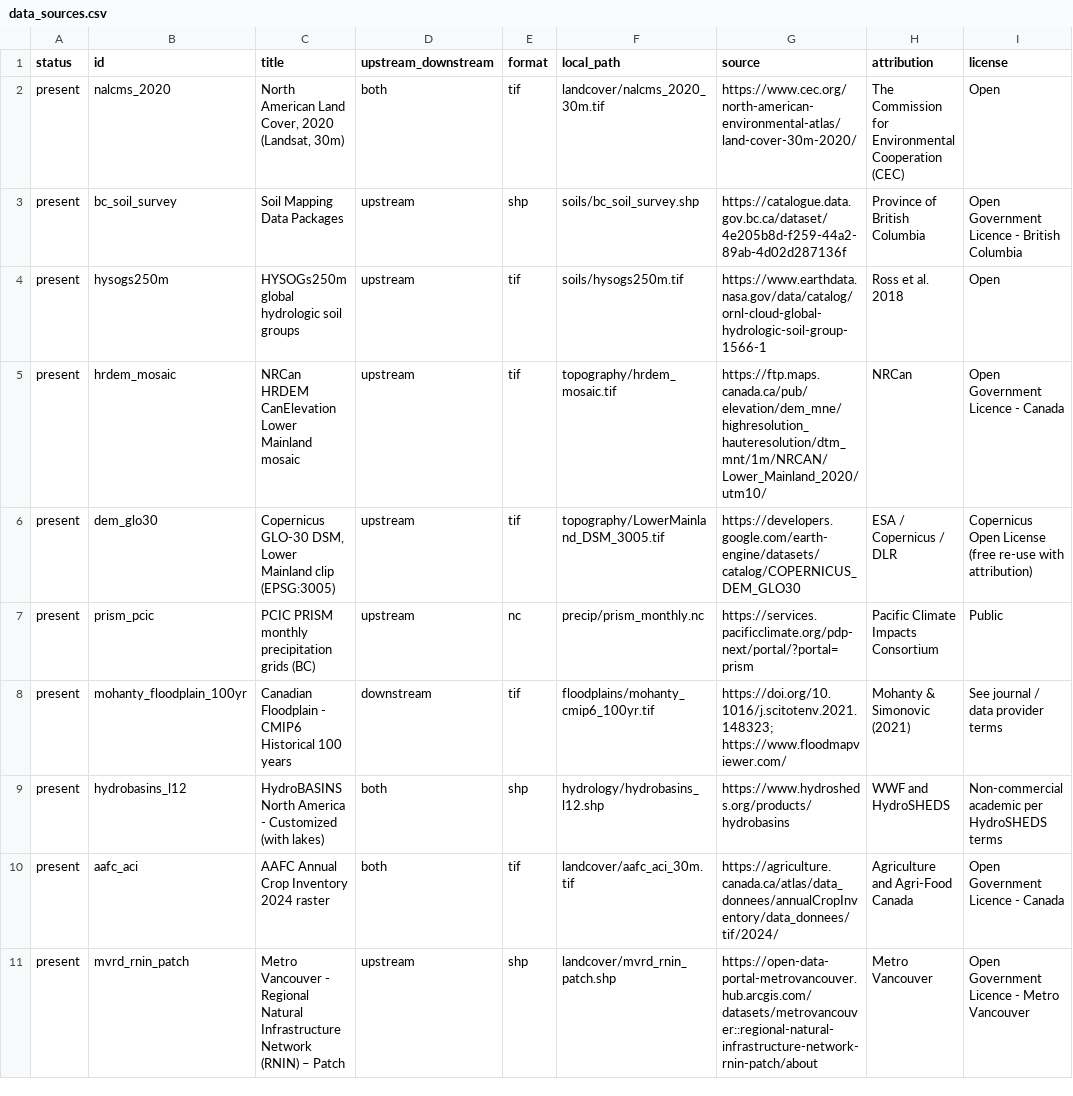
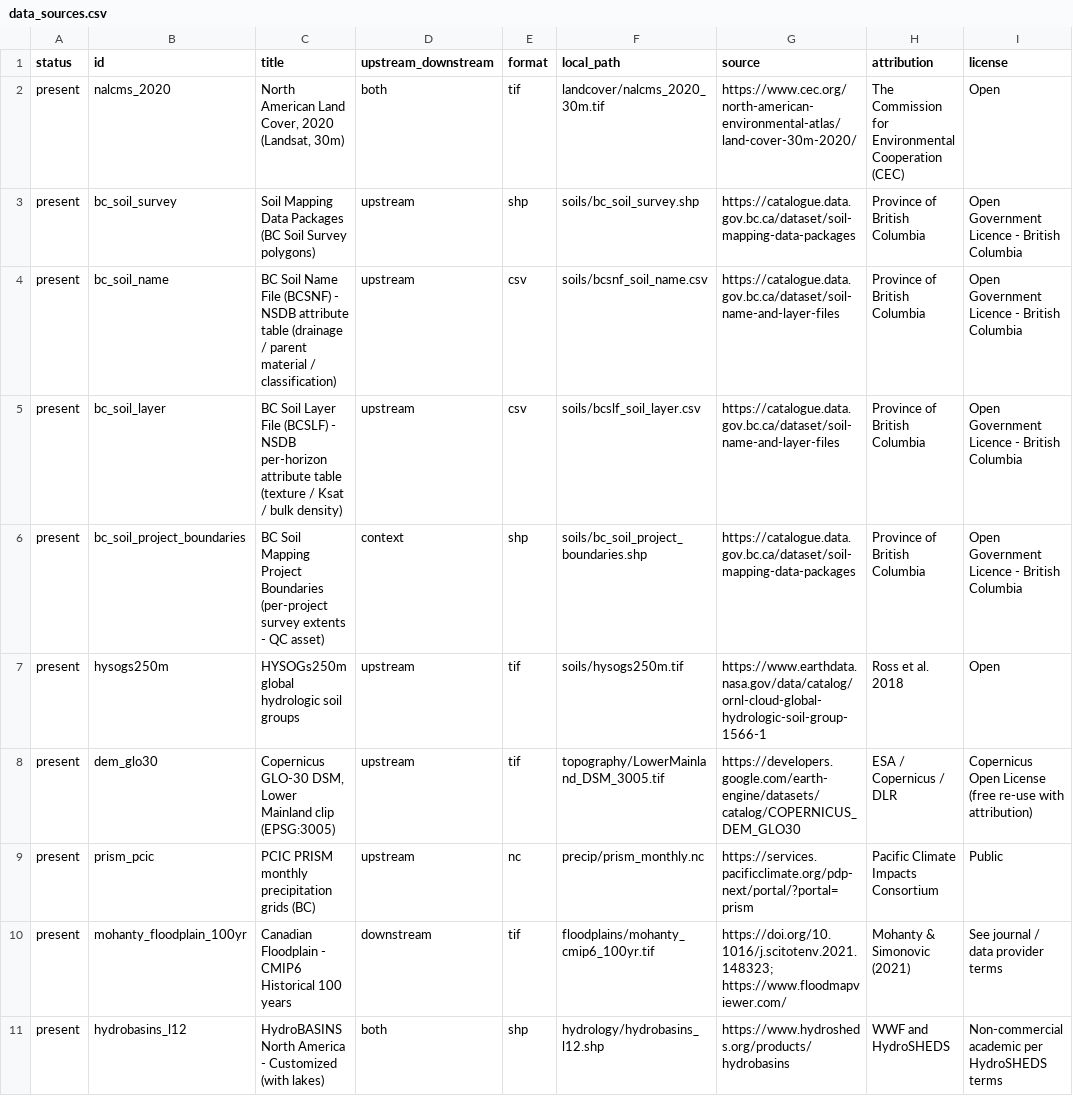
Before and after one commit to qhw-isaac/lower-fraser-flood-attenuation, a CSV file: data_sources.csv, drawn as a sheet; only a part is shown; the shorter side is filled out with more unchanged rows.

```diff
--- a/data_sources.csv
+++ b/data_sources.csv
@@ -2,5 +2,7 @@ status,id,title,upstream_downstream,format,local_path,source,attribution,license
 present,nalcms_2020,"North American Land Cover, 2020 (Landsat, 30m)",both,tif,landcover/nalcms_2020_30m.tif,https://www.cec.org/north-american-environmental-atlas/land-cover-30m-2020/,The Commission for Environmental Cooperation (CEC),Open
-present,bc_soil_survey,Soil Mapping Data Packages,upstream,shp,soils/bc_soil_survey.shp,https://catalogue.data.gov.bc.ca/dataset/4e205b8d-f259-44a2-89ab-4d02d287136f,Province of British Columbia,Open Government Licence - British Columbia
+present,bc_soil_survey,Soil Mapping Data Packages (BC Soil Survey polygons),upstream,shp,soils/bc_soil_survey.shp,https://catalogue.data.gov.bc.ca/dataset/soil-mapping-data-packages,Province of British Columbia,Open Government Licence - British Columbia
+present,bc_soil_name,BC Soil Name File (BCSNF) - NSDB attribute table (drainage / parent material / classification),upstream,csv,soils/bcsnf_soil_name.csv,https://catalogue.data.gov.bc.ca/dataset/soil-name-and-layer-files,Province of British Columbia,Open Government Licence - British Columbia
+present,bc_soil_layer,BC Soil Layer File (BCSLF) - NSDB per-horizon attribute table (texture / Ksat / bulk density),upstream,csv,soils/bcslf_soil_layer.csv,https://catalogue.data.gov.bc.ca/dataset/soil-name-and-layer-files,Province of British Columbia,Open Government Licence - British Columbia
+present,bc_soil_project_boundaries,BC Soil Mapping Project Boundaries (per-project survey extents - QC asset),context,shp,soils/bc_soil_project_boundaries.shp,https://catalogue.data.gov.bc.ca/dataset/soil-mapping-data-packages,Province of British Columbia,Open Government Licence - British Columbia
 present,hysogs250m,HYSOGs250m global hydrologic soil groups,upstream,tif,soils/hysogs250m.tif,https://www.earthdata.nasa.gov/data/catalog/ornl-cloud-global-hydrologic-soil-group-1566-1,Ross et al. 2018,Open
-present,hrdem_mosaic,NRCan HRDEM CanElevation Lower Mainland mosaic,upstream,tif,topography/hrdem_mosaic.tif,https://ftp.maps.canada.ca/pub/elevation/dem_mne/highresolution_hauteresolution/dtm_mnt/1m/NRCAN/Lower_Mainland_2020/utm10/,NRCan,Open Government Licence - Canada
 present,dem_glo30,"Copernicus GLO-30 DSM, Lower Mainland clip (EPSG:3005)",upstream,tif,topography/LowerMainland_DSM_3005.tif,https://developers.google.com/earth-engine/datasets/catalog/COPERNICUS_DEM_GLO30,ESA / Copernicus / DLR,Copernicus Open License (free re-use with attribution)
```
Also changed, not shown: 4 other files.
